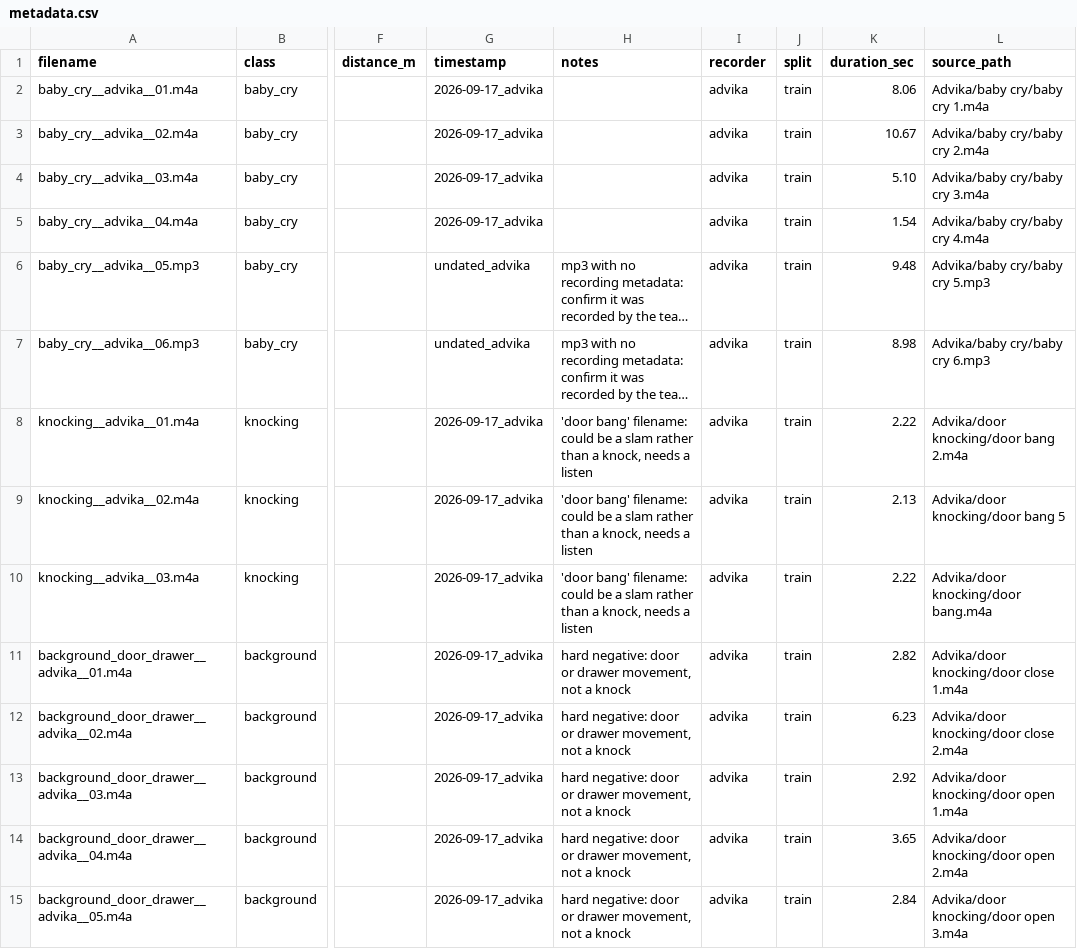
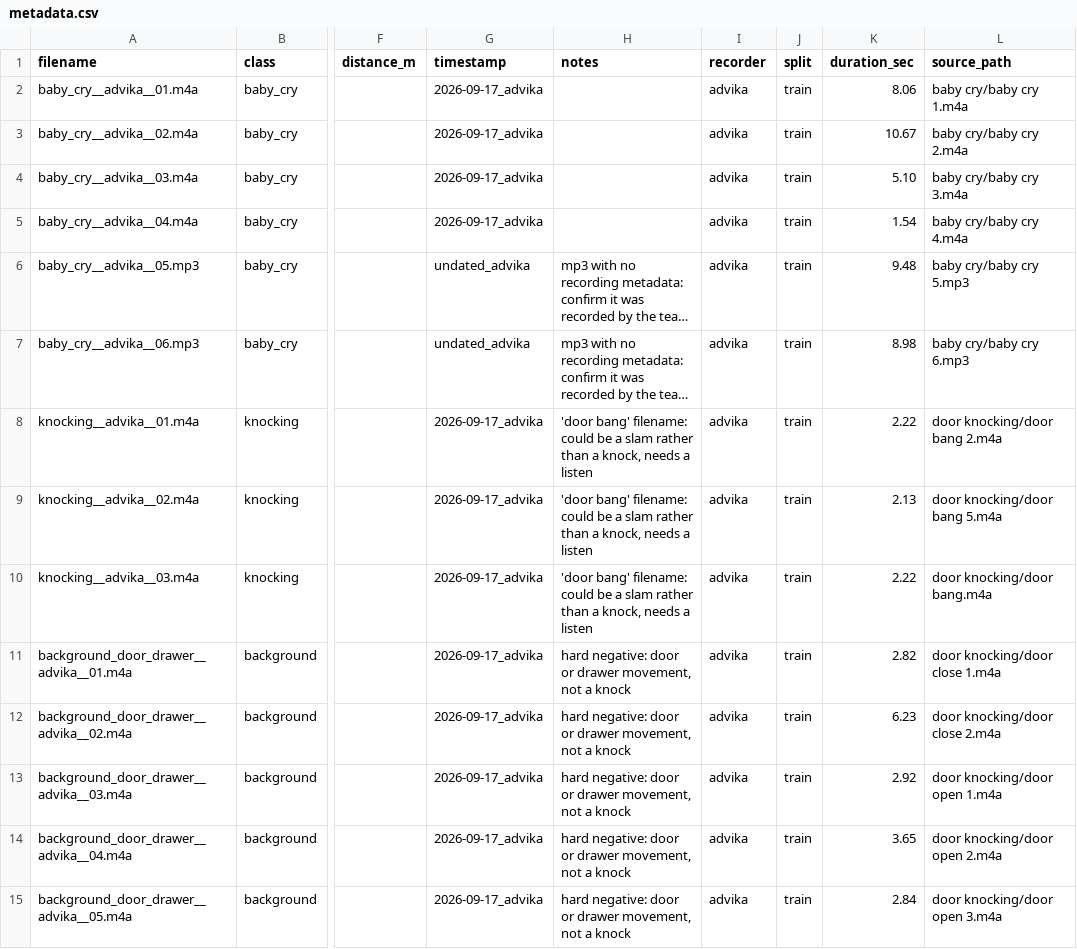
Before and after one commit to Rajsingh404/Sahara, a CSV file: data/recordings/metadata/indian_ambient/metadata.csv, drawn as a sheet; only a part is shown, gaps mark what is left out; long unchanged cells end in …; the diff covers the shown part only; the diff names each change by its address in the sheet, - before the commit and + after, or states it on an @@ line.

```diff
--- a/data/recordings/metadata/indian_ambient/metadata.csv
+++ b/data/recordings/metadata/indian_ambient/metadata.csv
-L2 (source_path): Advika/baby cry/baby cry 1.m4a
+L2 (source_path): baby cry/baby cry 1.m4a
-L3 (source_path): Advika/baby cry/baby cry 2.m4a
+L3 (source_path): baby cry/baby cry 2.m4a
-L4 (source_path): Advika/baby cry/baby cry 3.m4a
+L4 (source_path): baby cry/baby cry 3.m4a
-L5 (source_path): Advika/baby cry/baby cry 4.m4a
+L5 (source_path): baby cry/baby cry 4.m4a
-L6 (source_path): Advika/baby cry/baby cry 5.mp3
+L6 (source_path): baby cry/baby cry 5.mp3
-L7 (source_path): Advika/baby cry/baby cry 6.mp3
+L7 (source_path): baby cry/baby cry 6.mp3
-L8 (source_path): Advika/door knocking/door bang 2.m4a
+L8 (source_path): door knocking/door bang 2.m4a
-L9 (source_path): Advika/door knocking/door bang 5
+L9 (source_path): door knocking/door bang 5.m4a
-L10 (source_path): Advika/door knocking/door bang.m4a
+L10 (source_path): door knocking/door bang.m4a
-L11 (source_path): Advika/door knocking/door close 1.m4a
+L11 (source_path): door knocking/door close 1.m4a
-L12 (source_path): Advika/door knocking/door close 2.m4a
+L12 (source_path): door knocking/door close 2.m4a
-L13 (source_path): Advika/door knocking/door open 1.m4a
+L13 (source_path): door knocking/door open 1.m4a
-L14 (source_path): Advika/door knocking/door open 2.m4a
+L14 (source_path): door knocking/door open 2.m4a
-L15 (source_path): Advika/door knocking/door open 3.m4a
+L15 (source_path): door knocking/door open 3.m4a
```
Also changed, not shown: 109 edited cells elsewhere in this file, data/recordings/label_map.csv, data/recordings/metadata/personalization/aryan/negative/metadata.csv, 6 other files.
